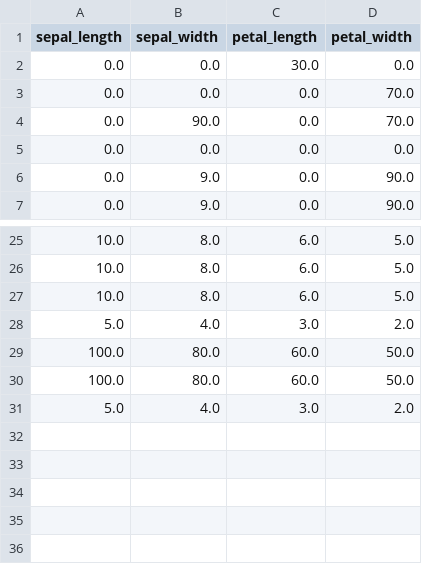
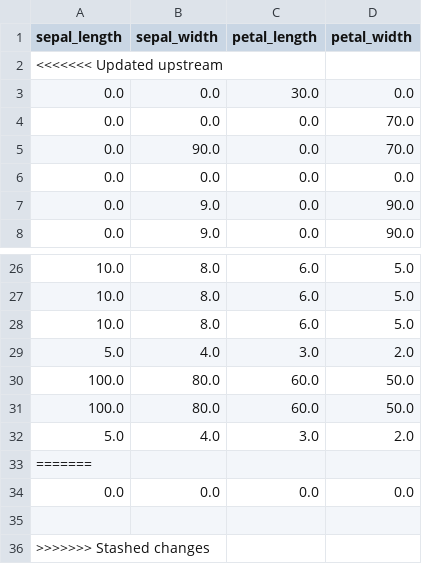
Before and after one commit to MyMLOpsProjects/20_Model_CI-CD_using_Render_DataInference, a CSV file: live_inputs.csv, drawn as a sheet; only a part is shown, gaps mark what is left out.

Commit message:
Update live_inputs.csv on 2025-08-11 04:15:22

```diff
--- a/live_inputs.csv
+++ b/live_inputs.csv
@@ -1,2 +1,3 @@
 sepal_length,sepal_width,petal_length,petal_width
+<<<<<<< Updated upstream
 0.0,0.0,30.0,0.0
@@ -31 +32,5 @@ sepal_length,sepal_width,petal_length,petal_width
 5.0,4.0,3.0,2.0
+=======
+0.0,0.0,0.0,0.0
+
+>>>>>>> Stashed changes
```
